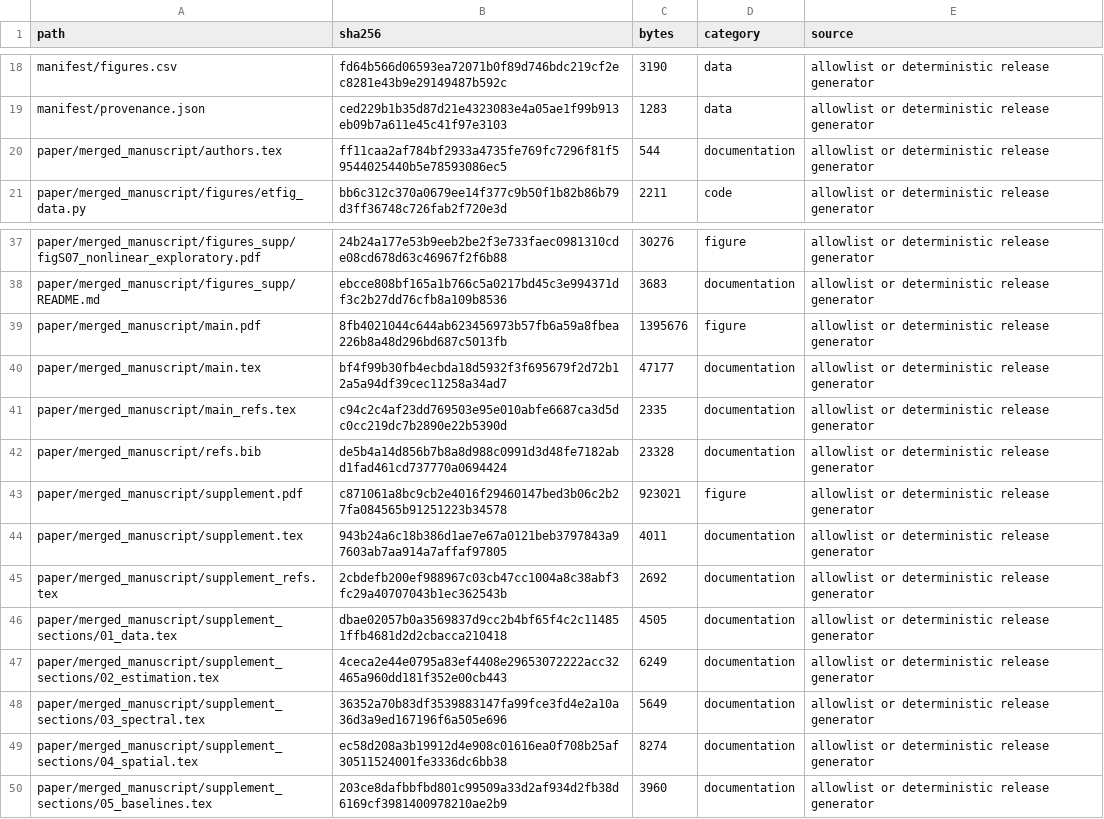
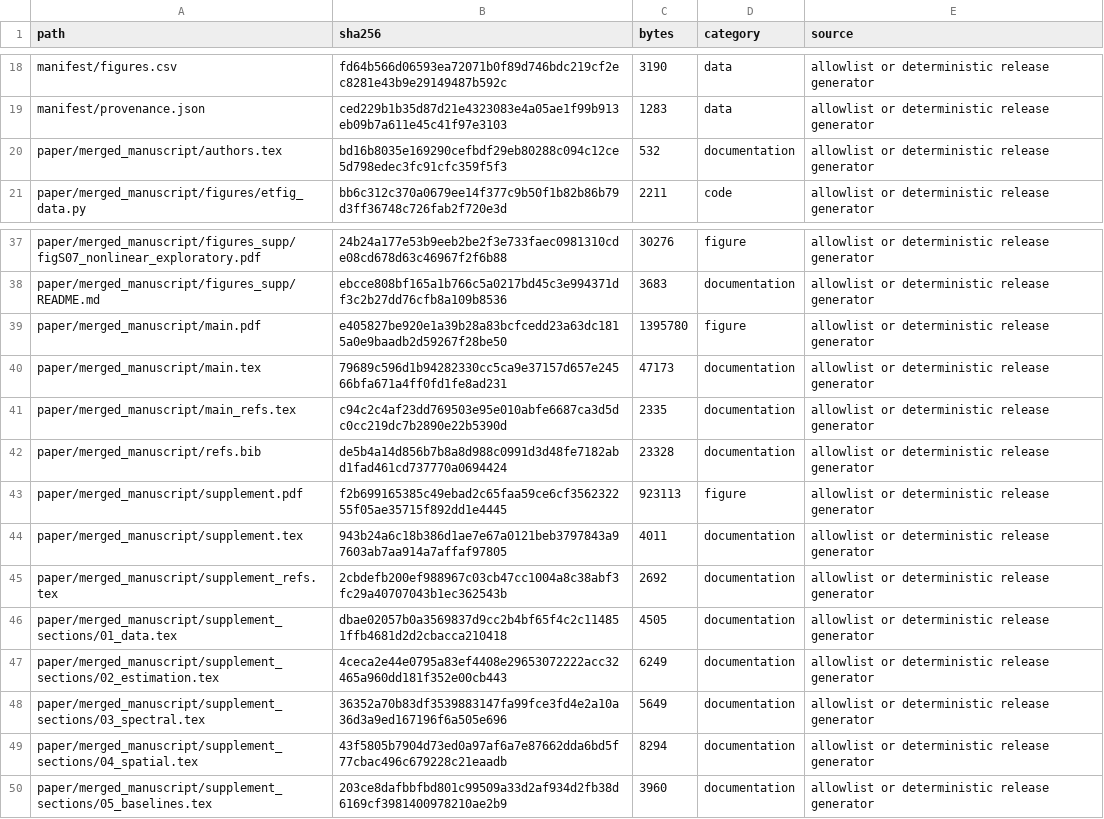
Before and after one commit to Wangwangw233/paper-urbanflow, a CSV file: manifest/files.csv, drawn as a sheet; only a part is shown, gaps mark what is left out.

```diff
--- a/manifest/files.csv
+++ b/manifest/files.csv
@@ -19,3 +19,3 @@ manifest/figures.csv,fd64b566d06593ea72071b0f89d746bdc219cf2ec8281e43b9e29149487
 manifest/provenance.json,ced229b1b35d87d21e4323083e4a05ae1f99b913eb09b7a611e45c41f97e3103,1283,data,allowlist or deterministic release generator
-paper/merged_manuscript/authors.tex,ff11caa2af784bf2933a4735fe769fc7296f81f59544025440b5e78593086ec5,544,documentation,allowlist or deterministic release generator
+paper/merged_manuscript/authors.tex,bd16b8035e169290cefbdf29eb80288c094c12ce5d798edec3fc91cfc359f5f3,532,documentation,allowlist or deterministic release generator
 paper/merged_manuscript/figures/etfig_data.py,bb6c312c370a0679ee14f377c9b50f1b82b86b79d3ff36748c726fab2f720e3d,2211,code,allowlist or deterministic release generator
@@ -38,7 +38,7 @@ paper/merged_manuscript/figures_supp/figS07_nonlinear_exploratory.pdf,24b24a177e
 paper/merged_manuscript/figures_supp/README.md,ebcce808bf165a1b766c5a0217bd45c3e994371df3c2b27dd76cfb8a109b8536,3683,documentation,allowlist or deterministic release generator
-paper/merged_manuscript/main.pdf,8fb4021044c644ab623456973b57fb6a59a8fbea226b8a48d296bd687c5013fb,1395676,figure,allowlist or deterministic release generator
-paper/merged_manuscript/main.tex,bf4f99b30fb4ecbda18d5932f3f695679f2d72b12a5a94df39cec11258a34ad7,47177,documentation,allowlist or deterministic release generator
+paper/merged_manuscript/main.pdf,e405827be920e1a39b28a83bcfcedd23a63dc1815a0e9baadb2d59267f28be50,1395780,figure,allowlist or deterministic release generator
+paper/merged_manuscript/main.tex,79689c596d1b94282330cc5ca9e37157d657e24566bfa671a4ff0fd1fe8ad231,47173,documentation,allowlist or deterministic release generator
 paper/merged_manuscript/main_refs.tex,c94c2c4af23dd769503e95e010abfe6687ca3d5dc0cc219dc7b2890e22b5390d,2335,documentation,allowlist or deterministic release generator
 paper/merged_manuscript/refs.bib,de5b4a14d856b7b8a8d988c0991d3d48fe7182abd1fad461cd737770a0694424,23328,documentation,allowlist or deterministic release generator
-paper/merged_manuscript/supplement.pdf,c871061a8bc9cb2e4016f29460147bed3b06c2b27fa084565b91251223b34578,923021,figure,allowlist or deterministic release generator
+paper/merged_manuscript/supplement.pdf,f2b699165385c49ebad2c65faa59ce6cf356232255f05ae35715f892dd1e4445,923113,figure,allowlist or deterministic release generator
 paper/merged_manuscript/supplement.tex,943b24a6c18b386d1ae7e67a0121beb3797843a97603ab7aa914a7affaf97805,4011,documentation,allowlist or deterministic release generator
@@ -48,3 +48,3 @@ paper/merged_manuscript/supplement_sections/02_estimation.tex,4ceca2e44e0795a83e
 paper/merged_manuscript/supplement_sections/03_spectral.tex,36352a70b83df3539883147fa99fce3fd4e2a10a36d3a9ed167196f6a505e696,5649,documentation,allowlist or deterministic release generator
-paper/merged_manuscript/supplement_sections/04_spatial.tex,ec58d208a3b19912d4e908c01616ea0f708b25af30511524001fe3336dc6bb38,8274,documentation,allowlist or deterministic release generator
+paper/merged_manuscript/supplement_sections/04_spatial.tex,43f5805b7904d73ed0a97af6a7e87662dda6bd5f77cbac496c679228c21eaadb,8294,documentation,allowlist or deterministic release generator
 paper/merged_manuscript/supplement_sections/05_baselines.tex,203ce8dafbbfbd801c99509a33d2af934d2fb38d6169cf3981400978210ae2b9,3960,documentation,allowlist or deterministic release generator
```
Also changed, not shown: 5 other files.
